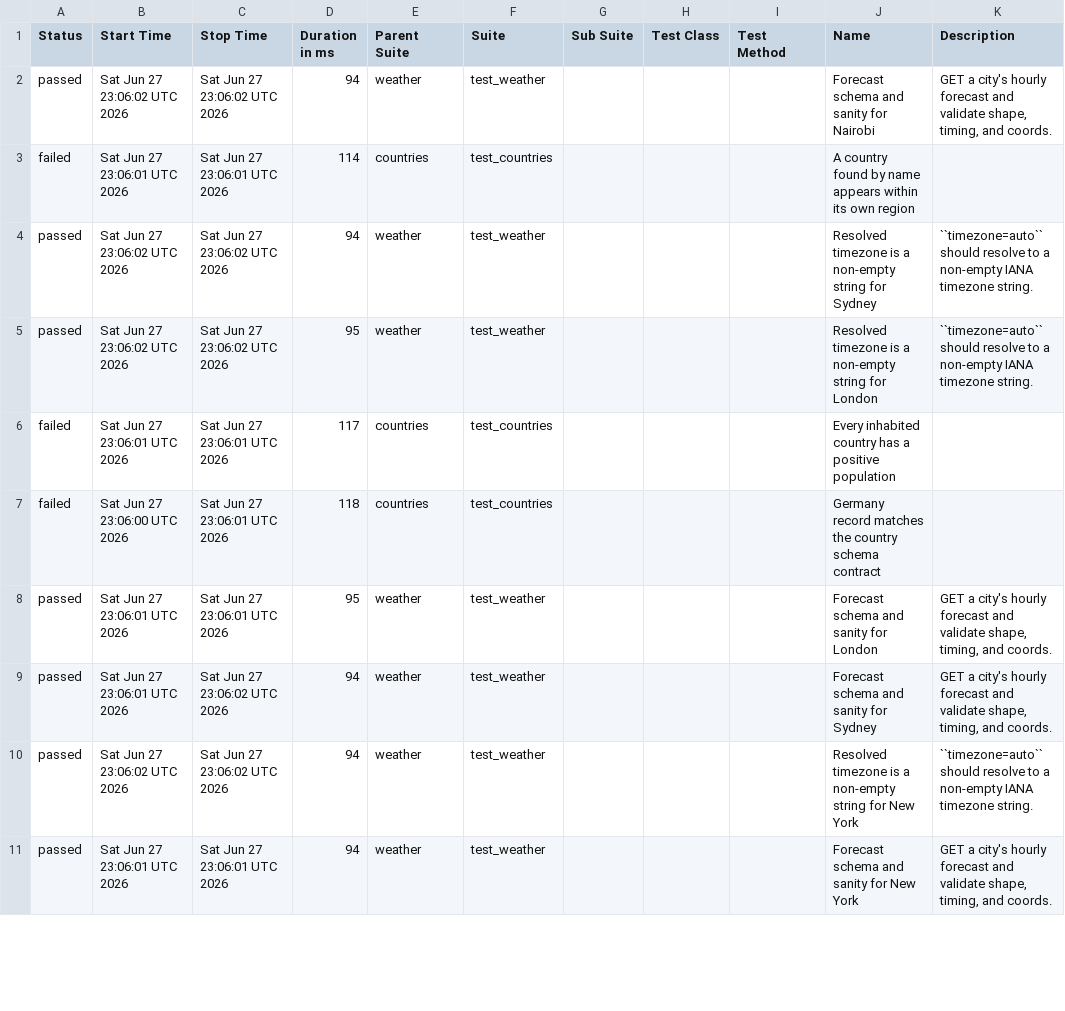
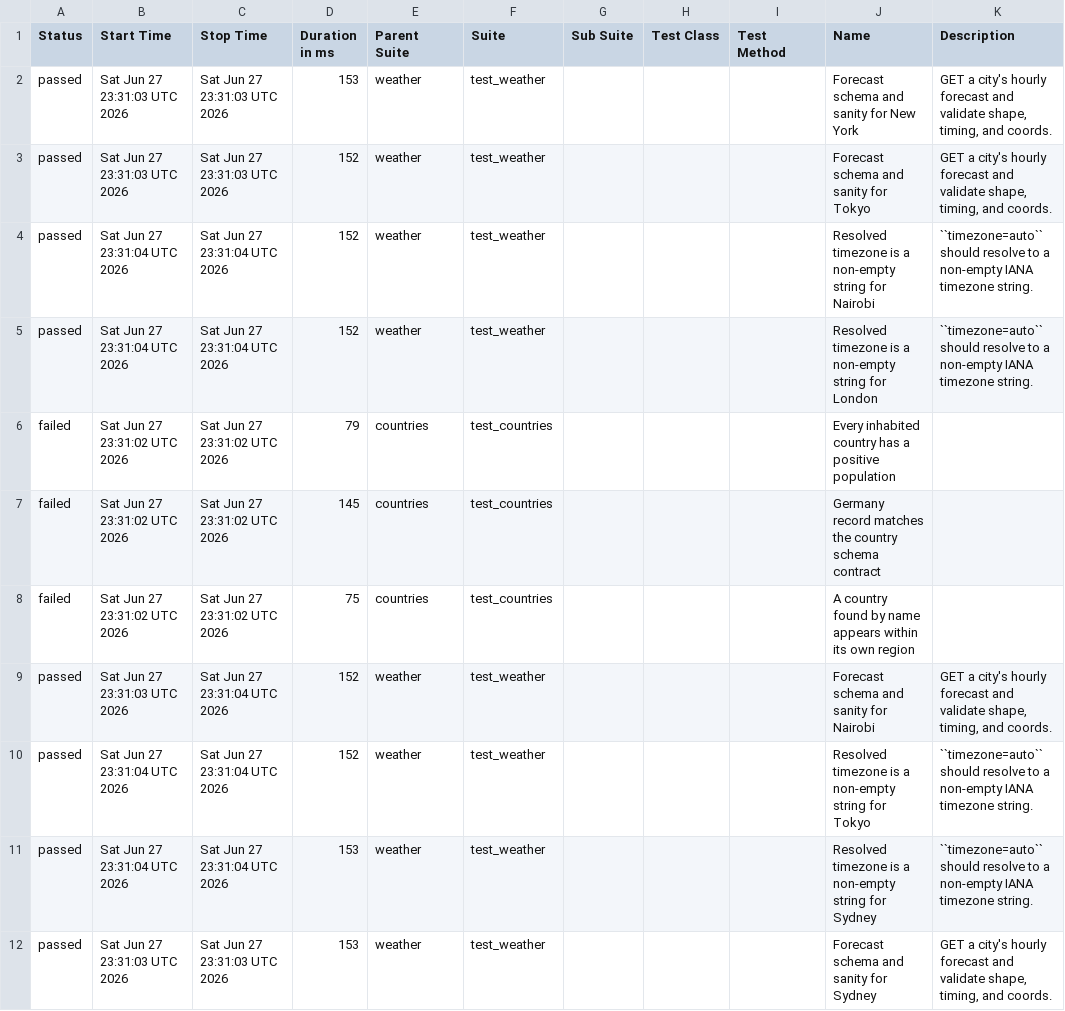
Before and after one commit to FiveFang/api-validator, a CSV file: data/suites.csv, drawn as a sheet; only a part is shown; the diff covers the shown part only.

```diff
--- a/data/suites.csv
+++ b/data/suites.csv
@@ -1,11 +1,12 @@
 "Status","Start Time","Stop Time","Duration in ms","Parent Suite","Suite","Sub Suite","Test Class","Test Method","Name","Description"
-"passed","Sat Jun 27 23:06:02 UTC 2026","Sat Jun 27 23:06:02 UTC 2026","94","weather","test_weather","","","","Forecast schema and sanity for Nairobi","GET a city's hourly forecast and validate shape, timing, and coords."
-"failed","Sat Jun 27 23:06:01 UTC 2026","Sat Jun 27 23:06:01 UTC 2026","114","countries","test_countries","","","","A country found by name appears within its own region",""
-"passed","Sat Jun 27 23:06:02 UTC 2026","Sat Jun 27 23:06:02 UTC 2026","94","weather","test_weather","","","","Resolved timezone is a non-empty string for Sydney","``timezone=auto`` should resolve to a non-empty IANA timezone string."
-"passed","Sat Jun 27 23:06:02 UTC 2026","Sat Jun 27 23:06:02 UTC 2026","95","weather","test_weather","","","","Resolved timezone is a non-empty string for London","``timezone=auto`` should resolve to a non-empty IANA timezone string."
-"failed","Sat Jun 27 23:06:01 UTC 2026","Sat Jun 27 23:06:01 UTC 2026","117","countries","test_countries","","","","Every inhabited country has a positive population",""
-"failed","Sat Jun 27 23:06:00 UTC 2026","Sat Jun 27 23:06:01 UTC 2026","118","countries","test_countries","","","","Germany record matches the country schema contract",""
-"passed","Sat Jun 27 23:06:01 UTC 2026","Sat Jun 27 23:06:01 UTC 2026","95","weather","test_weather","","","","Forecast schema and sanity for London","GET a city's hourly forecast and validate shape, timing, and coords."
-"passed","Sat Jun 27 23:06:01 UTC 2026","Sat Jun 27 23:06:02 UTC 2026","94","weather","test_weather","","","","Forecast schema and sanity for Sydney","GET a city's hourly forecast and validate shape, timing, and coords."
-"passed","Sat Jun 27 23:06:02 UTC 2026","Sat Jun 27 23:06:02 UTC 2026","94","weather","test_weather","","","","Resolved timezone is a non-empty string for New York","``timezone=auto`` should resolve to a non-empty IANA timezone string."
-"passed","Sat Jun 27 23:06:01 UTC 2026","Sat Jun 27 23:06:01 UTC 2026","94","weather","test_weather","","","","Forecast schema and sanity for New York","GET a city's hourly forecast and validate shape, timing, and coords."
+"passed","Sat Jun 27 23:31:03 UTC 2026","Sat Jun 27 23:31:03 UTC 2026","153","weather","test_weather","","","","Forecast schema and sanity for New York","GET a city's hourly forecast and validate shape, timing, and coords."
+"passed","Sat Jun 27 23:31:03 UTC 2026","Sat Jun 27 23:31:03 UTC 2026","152","weather","test_weather","","","","Forecast schema and sanity for Tokyo","GET a city's hourly forecast and validate shape, timing, and coords."
+"passed","Sat Jun 27 23:31:04 UTC 2026","Sat Jun 27 23:31:04 UTC 2026","152","weather","test_weather","","","","Resolved timezone is a non-empty string for Nairobi","``timezone=auto`` should resolve to a non-empty IANA timezone string."
+"passed","Sat Jun 27 23:31:04 UTC 2026","Sat Jun 27 23:31:04 UTC 2026","152","weather","test_weather","","","","Resolved timezone is a non-empty string for London","``timezone=auto`` should resolve to a non-empty IANA timezone string."
+"failed","Sat Jun 27 23:31:02 UTC 2026","Sat Jun 27 23:31:02 UTC 2026","79","countries","test_countries","","","","Every inhabited country has a positive population",""
+"failed","Sat Jun 27 23:31:02 UTC 2026","Sat Jun 27 23:31:02 UTC 2026","145","countries","test_countries","","","","Germany record matches the country schema contract",""
+"failed","Sat Jun 27 23:31:02 UTC 2026","Sat Jun 27 23:31:02 UTC 2026","75","countries","test_countries","","","","A country found by name appears within its own region",""
+"passed","Sat Jun 27 23:31:03 UTC 2026","Sat Jun 27 23:31:04 UTC 2026","152","weather","test_weather","","","","Forecast schema and sanity for Nairobi","GET a city's hourly forecast and validate shape, timing, and coords."
+"passed","Sat Jun 27 23:31:04 UTC 2026","Sat Jun 27 23:31:04 UTC 2026","152","weather","test_weather","","","","Resolved timezone is a non-empty string for Tokyo","``timezone=auto`` should resolve to a non-empty IANA timezone string."
+"passed","Sat Jun 27 23:31:04 UTC 2026","Sat Jun 27 23:31:04 UTC 2026","153","weather","test_weather","","","","Resolved timezone is a non-empty string for Sydney","``timezone=auto`` should resolve to a non-empty IANA timezone string."
+"passed","Sat Jun 27 23:31:03 UTC 2026","Sat Jun 27 23:31:03 UTC 2026","153","weather","test_weather","","","","Forecast schema and sanity for Sydney","GET a city's hourly forecast and validate shape, timing, and coords."
```
Also changed, not shown: 1 added row, 2 removed rows and 7 edited cells elsewhere in this file, 33 other files.
